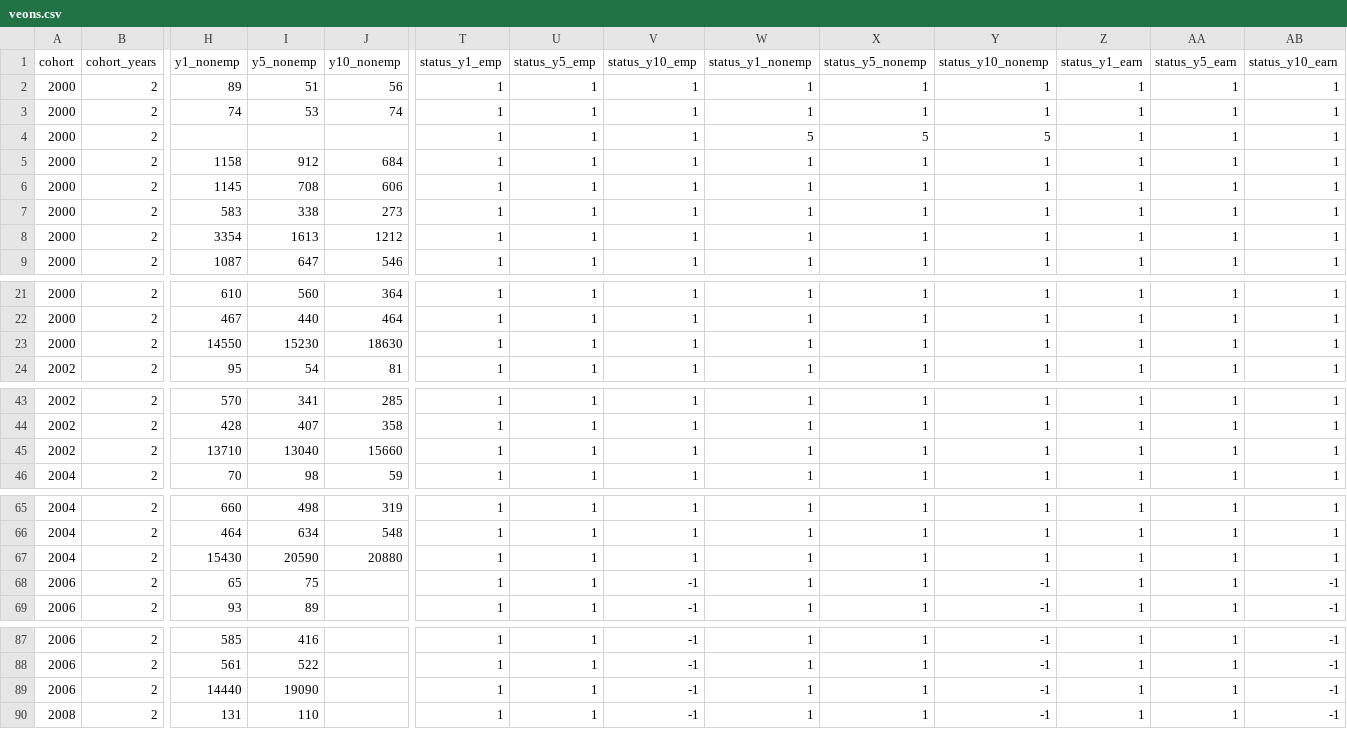
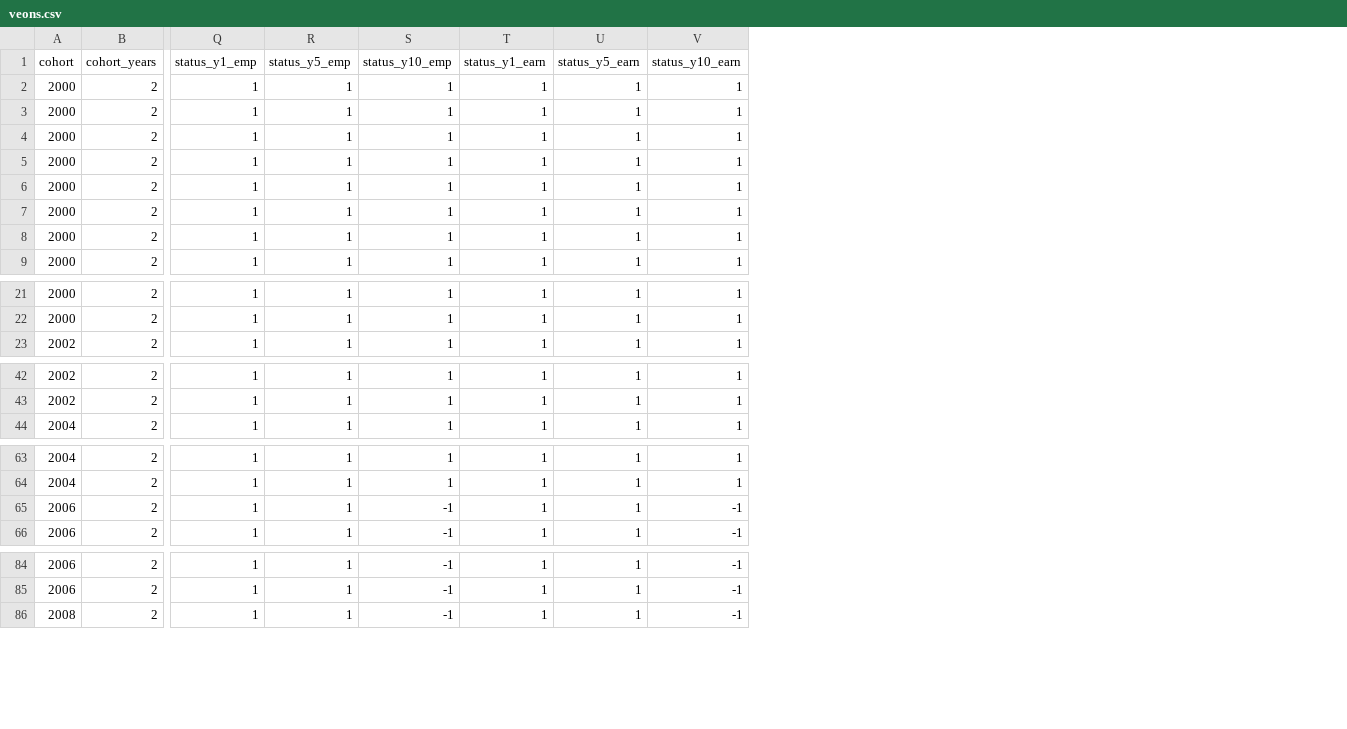
Before and after one commit to jodyhoonstarr/veo-frontend, a CSV file: public/data/veons.csv, drawn as a sheet; only a part is shown, gaps mark what is left out; rows hold the shown columns only; the diff covers the shown part only; the diff names each change by its address in the sheet, - before the commit and + after, or states it on an @@ line.

Commit message:
Housekeeping: update data to V20200423

```diff
--- a/public/data/veons.csv
+++ b/public/data/veons.csv
-column H (y1_nonemp), rows 2-9: 89 | 74 |  | 1158 | 1145 | 583 | 3354 | 1087; rows 21-22: 610 | 467; row 24: 95; rows 43-44: 570 | 428; row 46: 70; rows 65-66: 660 | 464; rows 68-69: 65 | 93; rows 87-88: 585 | 561; row 90: 131
-column I (y5_nonemp), rows 2-9: 51 | 53 |  | 912 | 708 | 338 | 1613 | 647; rows 21-22: 560 | 440; row 24: 54; rows 43-44: 341 | 407; row 46: 98; rows 65-66: 498 | 634; rows 68-69: 75 | 89; rows 87-88: 416 | 522; row 90: 110
-column J (y10_nonemp), rows 2-9: 56 | 74 |  | 684 | 606 | 273 | 1212 | 546; rows 21-22: 364 | 464; row 24: 81; rows 43-44: 285 | 358; row 46: 59; rows 65-66: 319 | 548
-column W (status_y1_nonemp), rows 2-9: 1 | 1 | 5 | 1 | 1 | 1 | 1 | 1; rows 21-22: 1 | 1; row 24: 1; rows 43-44: 1 | 1; row 46: 1; rows 65-66: 1 | 1; rows 68-69: 1 | 1; rows 87-88: 1 | 1; row 90: 1
-column X (status_y5_nonemp), rows 2-9: 1 | 1 | 5 | 1 | 1 | 1 | 1 | 1; rows 21-22: 1 | 1; row 24: 1; rows 43-44: 1 | 1; row 46: 1; rows 65-66: 1 | 1; rows 68-69: 1 | 1; rows 87-88: 1 | 1; row 90: 1
-column Y (status_y10_nonemp), rows 2-9: 1 | 1 | 5 | 1 | 1 | 1 | 1 | 1; rows 21-22: 1 | 1; row 24: 1; rows 43-44: 1 | 1; row 46: 1; rows 65-66: 1 | 1; rows 68-69: -1 | -1; rows 87-88: -1 | -1; row 90: -1
-row 23: 2000 | 2 | 14550 | 15230 | 18630 | 1 | 1 | 1 | 1 | 1 | 1 | 1 | 1 | 1
-row 45: 2002 | 2 | 13710 | 13040 | 15660 | 1 | 1 | 1 | 1 | 1 | 1 | 1 | 1 | 1
-row 67: 2004 | 2 | 15430 | 20590 | 20880 | 1 | 1 | 1 | 1 | 1 | 1 | 1 | 1 | 1
-row 89: 2006 | 2 | 14440 | 19090 |  | 1 | 1 | -1 | 1 | 1 | -1 | 1 | 1 | -1
```
Also changed, not shown: 4 removed rows elsewhere in this file, public/data/release_schema.csv, public/data/veop.csv, 1 other file.
